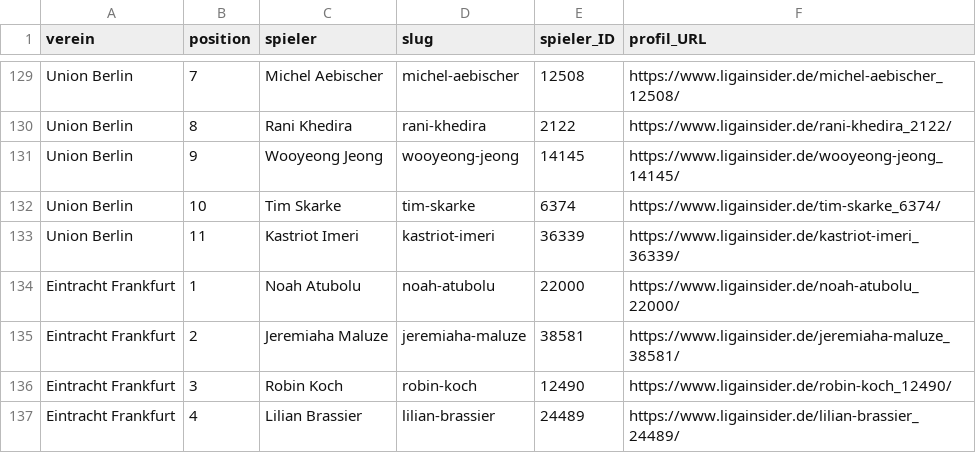
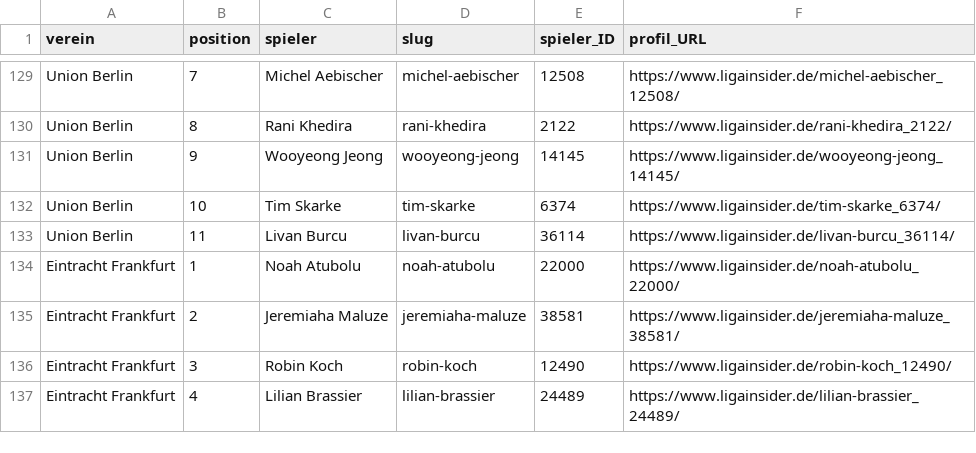
Before and after one commit to robb1302/kickbase-ai, a CSV file: data/matchday/bundesliga_startelf.csv, drawn as a sheet; only a part is shown, gaps mark what is left out; removed rows and columns are numbered as before the commit, all else as after; the diff names each change by its address in the sheet, - before the commit and + after, or states it on an @@ line.

```diff
--- a/data/matchday/bundesliga_startelf.csv
+++ b/data/matchday/bundesliga_startelf.csv
-row 133: Union Berlin | 11 | Kastriot Imeri | kastriot-imeri | 36339 | https://www.ligainsider.de/kastriot-imeri_36339/
+row 133: Union Berlin | 11 | Livan Burcu | livan-burcu | 36114 | https://www.ligainsider.de/livan-burcu_36114/
```
Also changed, not shown: data/final/final.csv.
